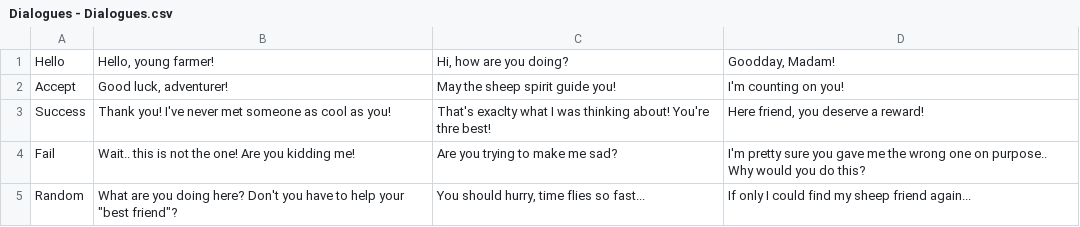
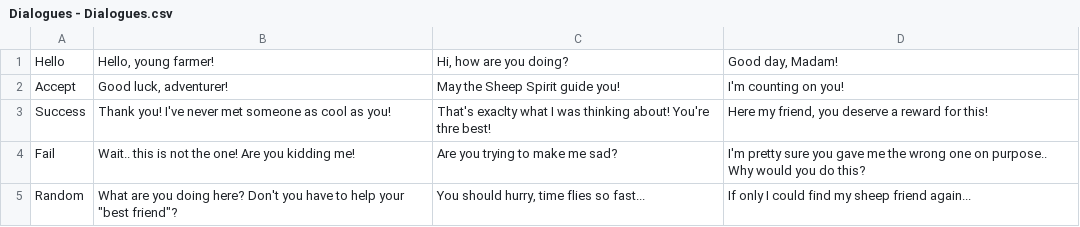
Before and after one commit to xKr0/WinterGameJam, a CSV file: Assets/Dialog/Dialogues - Dialogues.csv, drawn as a sheet.

```diff
--- a/Assets/Dialog/Dialogues - Dialogues.csv
+++ b/Assets/Dialog/Dialogues - Dialogues.csv
@@ -1,4 +1,4 @@
-Hello,"Hello, young farmer!","Hi, how are you doing?","Goodday, Madam!"
-Accept,"Good luck, adventurer!",May the sheep spirit guide you!,I'm counting on you!
-Success,Thank you! I've never met someone as cool as you!,That's exaclty what I was thinking about! You're thre best!,"Here friend, you deserve a reward!"
+Hello,"Hello, young farmer!","Hi, how are you doing?","Good day, Madam!"
+Accept,"Good luck, adventurer!",May the Sheep Spirit guide you!,I'm counting on you!
+Success,Thank you! I've never met someone as cool as you!,That's exaclty what I was thinking about! You're thre best!,"Here my friend, you deserve a reward for this!"
 Fail,Wait.. this is not the one! Are you kidding me!,Are you trying to make me sad?,I'm pretty sure you gave me the wrong one on purpose.. Why would you do this?
```
Also changed, not shown: Assets/Dialog/DialoguesQuetes - Dialogues.csv, 1 other file.
